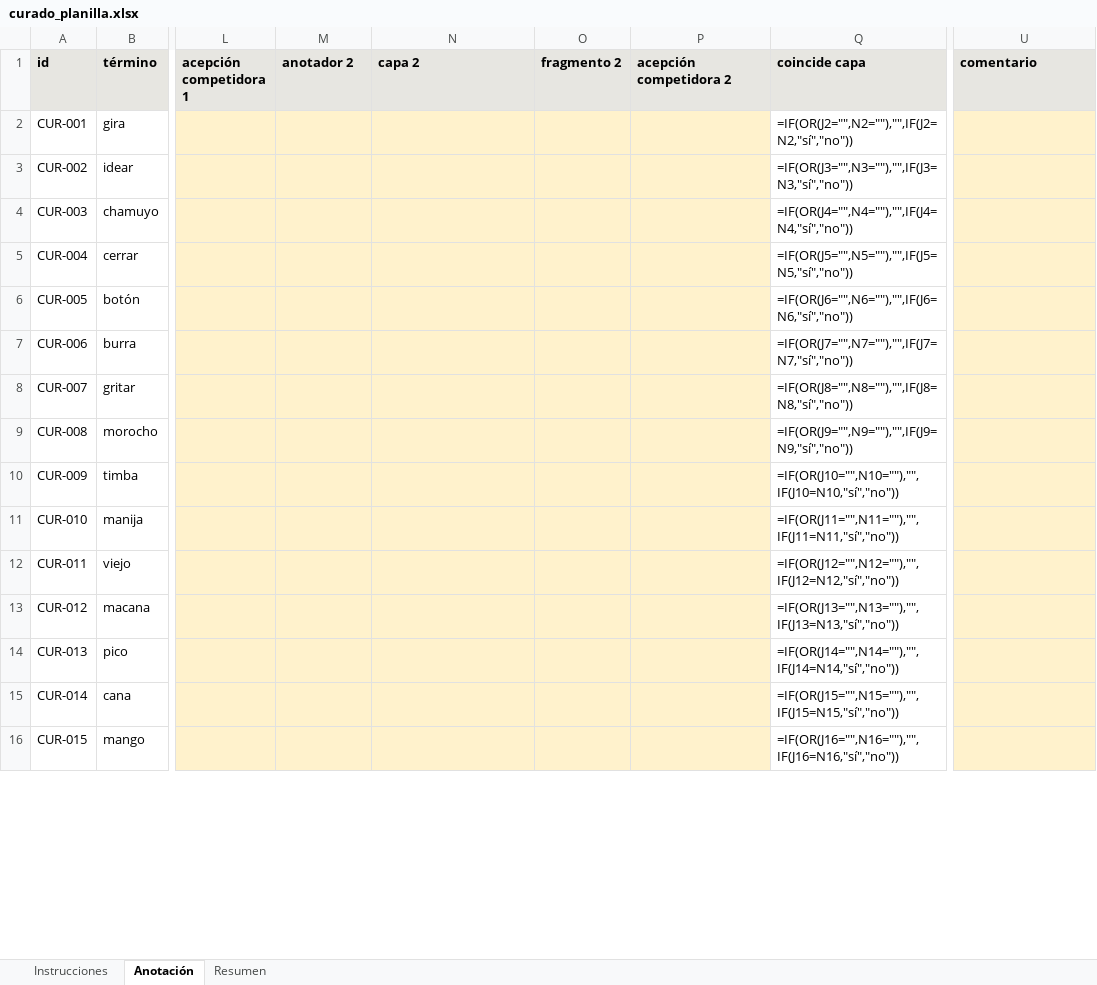
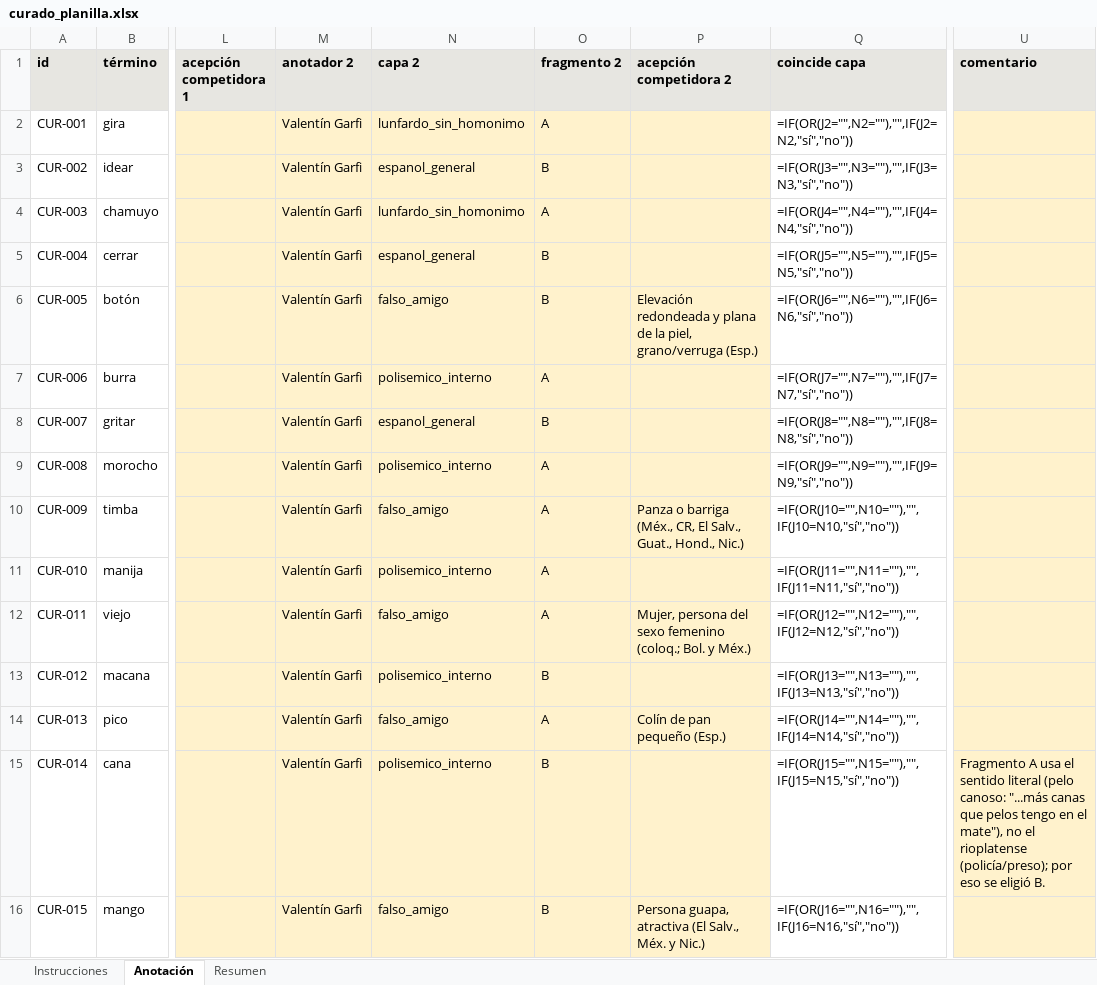
Before and after one commit to vgarfi/nlp-LunfaBench, an Excel workbook: data/annotation/curado_planilla.xlsx, sheet Anotación, drawn as a sheet; only a part is shown, gaps mark what is left out; values as stored, in another font and other column widths than the file's, no borders; formulas without a stored value are shown as written; conditional formats not drawn; the diff covers the shown part only; the diff names each change by its address in the sheet, - before the commit and + after, or states it on an @@ line.

Commit message:
doc: added column of data

```diff
--- a/data/annotation/curado_planilla.xlsx (sheet Anotación)
+++ b/data/annotation/curado_planilla.xlsx (sheet Anotación)
-M2:M16 (anotador 2): (empty)
+M2:M16 (anotador 2): Valentín Garfi
-N2 (capa 2): (empty)
+N2 (capa 2): lunfardo_sin_homonimo
-O2 (fragmento 2): (empty)
+O2 (fragmento 2): A
-N3 (capa 2): (empty)
+N3 (capa 2): espanol_general
-O3 (fragmento 2): (empty)
+O3 (fragmento 2): B
-N4 (capa 2): (empty)
+N4 (capa 2): lunfardo_sin_homonimo
-O4 (fragmento 2): (empty)
+O4 (fragmento 2): A
-N5 (capa 2): (empty)
+N5 (capa 2): espanol_general
-O5:O6 (fragmento 2): (empty)
+O5:O6 (fragmento 2): B
-N6 (capa 2): (empty)
+N6 (capa 2): falso_amigo
-P6 (acepción competidora 2): (empty)
+P6 (acepción competidora 2): Elevación redondeada y plana de la piel, grano/verruga (Esp.)
-N7 (capa 2): (empty)
+N7 (capa 2): polisemico_interno
-O7 (fragmento 2): (empty)
+O7 (fragmento 2): A
-N8 (capa 2): (empty)
+N8 (capa 2): espanol_general
-O8 (fragmento 2): (empty)
+O8 (fragmento 2): B
-N9 (capa 2): (empty)
+N9 (capa 2): polisemico_interno
-O9:O12 (fragmento 2): (empty)
+O9:O12 (fragmento 2): A
-N10 (capa 2): (empty)
+N10 (capa 2): falso_amigo
-P10 (acepción competidora 2): (empty)
+P10 (acepción competidora 2): Panza o barriga (Méx., CR, El Salv., Guat., Hond., Nic.)
-N11 (capa 2): (empty)
+N11 (capa 2): polisemico_interno
-N12 (capa 2): (empty)
+N12 (capa 2): falso_amigo
-P12 (acepción competidora 2): (empty)
+P12 (acepción competidora 2): Mujer, persona del sexo femenino (coloq.; Bol. y Méx.)
-N13 (capa 2): (empty)
+N13 (capa 2): polisemico_interno
-O13 (fragmento 2): (empty)
+O13 (fragmento 2): B
-N14 (capa 2): (empty)
+N14 (capa 2): falso_amigo
-O14 (fragmento 2): (empty)
+O14 (fragmento 2): A
-P14 (acepción competidora 2): (empty)
+P14 (acepción competidora 2): Colín de pan pequeño (Esp.)
-N15 (capa 2): (empty)
+N15 (capa 2): polisemico_interno
-O15:O16 (fragmento 2): (empty)
+O15:O16 (fragmento 2): B
-U15 (comentario): (empty)
+U15 (comentario): Fragmento A usa el sentido literal (pelo canoso: "...más canas que pelos tengo en el mate"), no el rioplatense (policía/preso); por eso se eligió B.
-N16 (capa 2): (empty)
+N16 (capa 2): falso_amigo
-P16 (acepción competidora 2): (empty)
+P16 (acepción competidora 2): Persona guapa, atractiva (El Salv., Méx. y Nic.)
```
Also changed, not shown: 241 edited cells elsewhere in this sheet, 1 other file.
